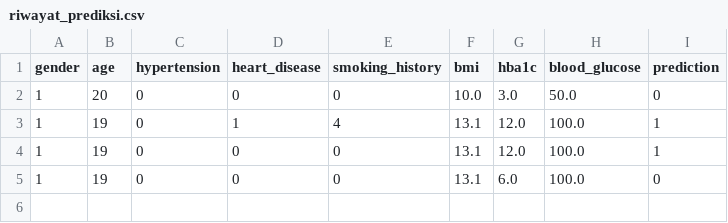
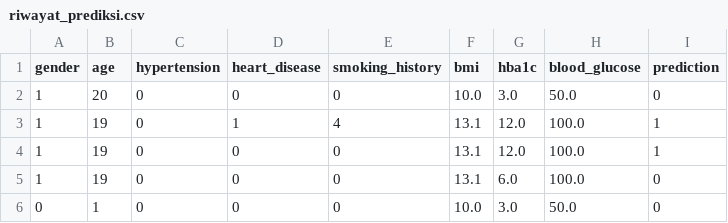
Before and after one commit to Rheno27/GlucoCheck, a CSV file: dashboard/riwayat_prediksi.csv, drawn as a sheet.

```diff
--- a/dashboard/riwayat_prediksi.csv
+++ b/dashboard/riwayat_prediksi.csv
@@ -5 +5,2 @@ gender,age,hypertension,heart_disease,smoking_history,bmi,hba1c,blood_glucose,pr
 1,19,0,0,0,13.1,6.0,100.0,0
+0,1,0,0,0,10.0,3.0,50.0,0
```
Also changed, not shown: 5 other files.
